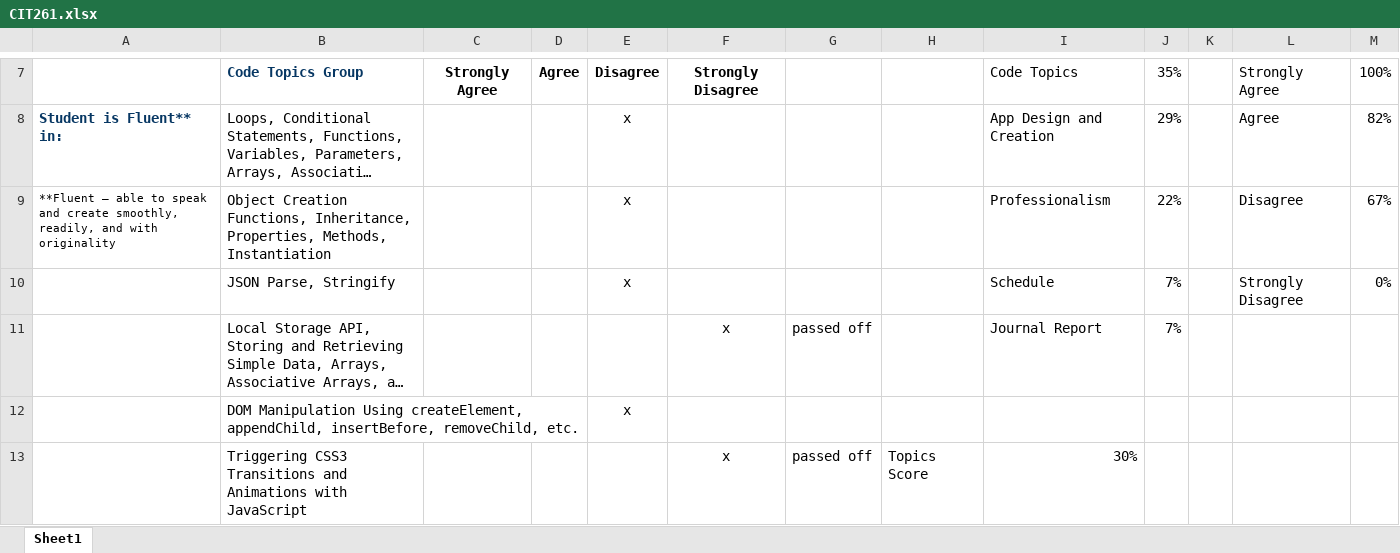
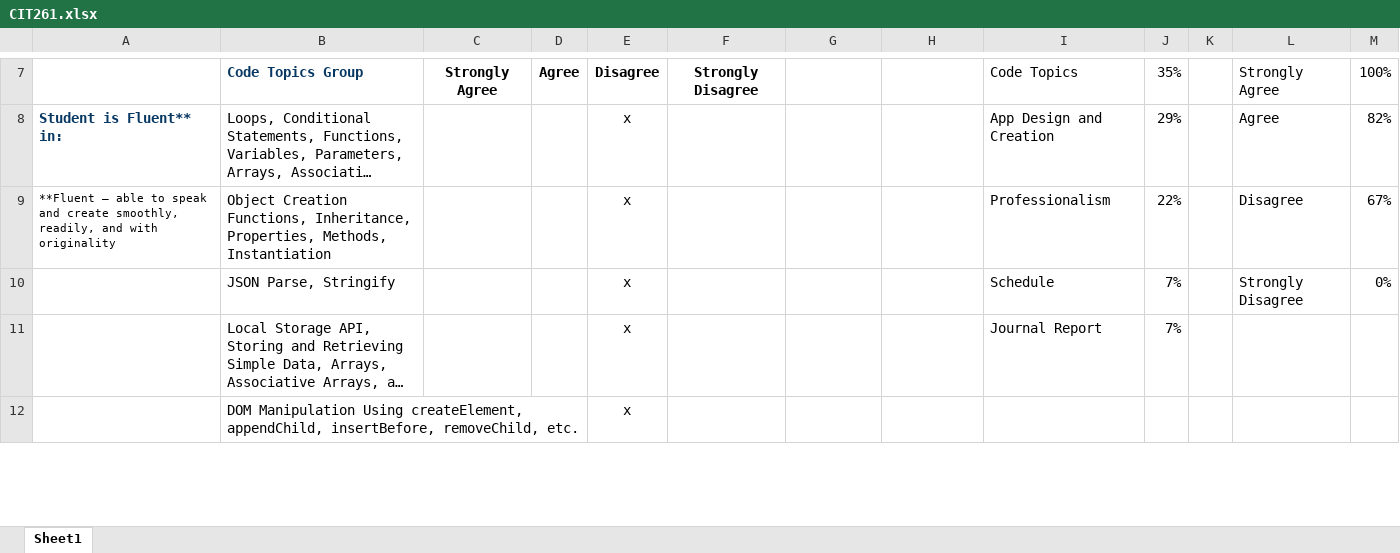
Before and after one commit to Caleb-Cragun/Mobile-App-Development-Group, an Excel workbook: public_html/CIT261.xlsx, sheet Sheet1, drawn as a sheet; only a part is shown, gaps mark what is left out; long unchanged cells end in …; values as stored, in another font and other column widths than the file's, no borders; removed rows and columns are numbered as before the commit, all else as after; the diff covers the shown part only; the diff names each change by its address in the sheet, - before the commit and + after, or states it on an @@ line.

```diff
--- a/public_html/CIT261.xlsx (sheet Sheet1)
+++ b/public_html/CIT261.xlsx (sheet Sheet1)
-E11: (empty)
+E11: x
-F11: x
+F11: (empty)
-G11: passed off
+G11: (empty)
-row 13:  | Triggering CSS3 Transitions and Animations with JavaScript |  |  |  | x | passed off | Topics Score | 30%
```
Also changed, not shown: 4 added rows, 3 removed rows and 7 edited cells elsewhere in this sheet, 7 other files.
